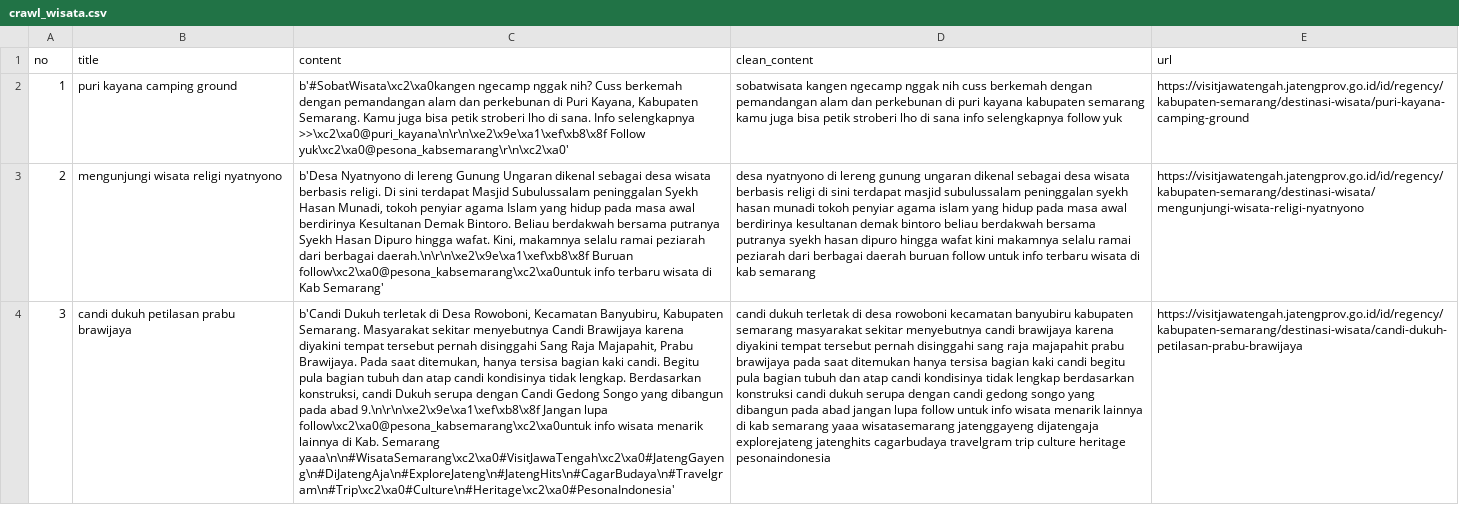
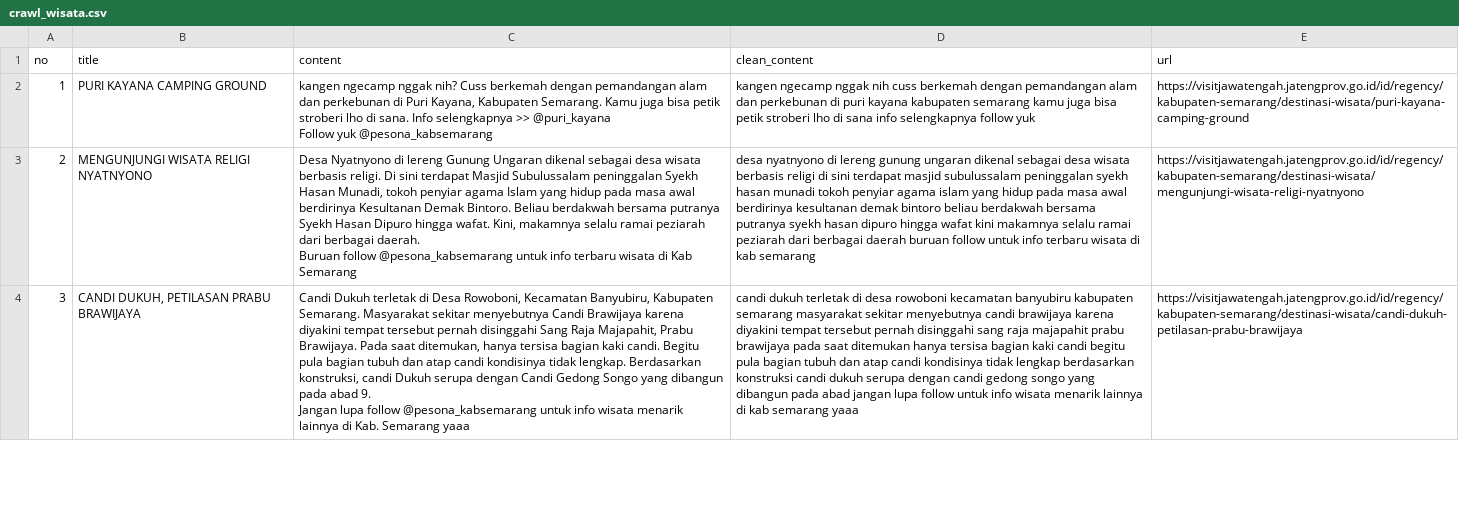
Before and after one commit to lenocahya/ir_wisata_semarang, a CSV file: crawl_wisata.csv, drawn as a sheet; only a part is shown; ↵ is a line break in a cell; the diff covers the shown part only; the diff names each change by its address in the sheet, - before the commit and + after, or states it on an @@ line.

```diff
--- a/crawl_wisata.csv
+++ b/crawl_wisata.csv
-B2 (title): puri kayana camping ground
+B2 (title): PURI KAYANA CAMPING GROUND
-C2 (content): b'#SobatWisata\xc2\xa0kangen ngecamp nggak nih? Cuss berkemah dengan pemandangan alam dan perkebunan di Puri Kayana, Kabupaten Semarang. Kamu juga bisa petik stroberi lho di sana. Info selengkapnya >>\xc2\xa0@puri_kayana\n\r\n\xe2\x9e\xa1\xef\xb8\x8f Follow yuk\xc2\xa0@pesona_kabsemarang\r\n\xc2\xa0'
+C2 (content): kangen ngecamp nggak nih? Cuss berkemah dengan pemandangan alam dan perkebunan di Puri Kayana, Kabupaten Semarang. Kamu juga bisa petik stroberi lho di sana. Info selengkapnya >> @puri_kayana ↵ Follow yuk @pesona_kabsemarang
-D2 (clean_content): sobatwisata kangen ngecamp…
+D2 (clean_content): kangen ngecamp…
-B3 (title): mengunjungi wisata religi nyatnyono
+B3 (title): MENGUNJUNGI WISATA RELIGI NYATNYONO
-C3 (content): b'Desa Nyatnyono di lereng Gunung Ungaran dikenal sebagai desa wisata berbasis religi. Di sini terdapat Masjid Subulussalam peninggalan Syekh Hasan Munadi, tokoh penyiar agama Islam yang hidup pada masa awal berdirinya Kesultanan Demak Bintoro. Beliau berdakwah bersama putranya Syekh Hasan Dipuro hingga wafat. Kini, makamnya selalu ramai peziarah dari berbagai daerah.\n\r\n\xe2\x9e\xa1\xef\xb8\x8f Buruan follow\xc2\xa0@pesona_kabsemarang\xc2\xa0untuk info terbaru wisata di Kab Semarang'
+C3 (content): Desa Nyatnyono di lereng Gunung Ungaran dikenal sebagai desa wisata berbasis religi. Di sini terdapat Masjid Subulussalam peninggalan Syekh Hasan Munadi, tokoh penyiar agama Islam yang hidup pada masa awal berdirinya Kesultanan Demak Bintoro. Beliau berdakwah bersama putranya Syekh Hasan Dipuro hingga wafat. Kini, makamnya selalu ramai peziarah dari berbagai daerah. ↵ Buruan follow @pesona_kabsemarang untuk info terbaru wisata di Kab Semarang
-B4 (title): candi dukuh petilasan prabu brawijaya
+B4 (title): CANDI DUKUH, PETILASAN PRABU BRAWIJAYA
-C4 (content): b'Candi Dukuh terletak di Desa Rowoboni, Kecamatan Banyubiru, Kabupaten Semarang. Masyarakat sekitar menyebutnya Candi Brawijaya karena diyakini tempat tersebut pernah disinggahi Sang Raja Majapahit, Prabu Brawijaya. Pada saat ditemukan, hanya tersisa bagian kaki candi. Begitu pula bagian tubuh dan atap candi kondisinya tidak lengkap. Berdasarkan konstruksi, candi Dukuh serupa dengan Candi Gedong Songo yang dibangun pada abad 9.\n\r\n\xe2\x9e\xa1\xef\xb8\x8f Jangan lupa follow\xc2\xa0@pesona_kabsemarang\xc2\xa0untuk info wisata menarik lainnya di Kab. Semarang yaaa\n\n#WisataSemarang\xc2\xa0#VisitJawaTengah\xc2\xa0#JatengGayeng\n#DiJatengAja\n#ExploreJateng\n#JatengHits\n#CagarBudaya\n#Travelgram\n#Trip\xc2\xa0#Culture\n#Heritage\xc2\xa0#PesonaIndonesia'
+C4 (content): Candi Dukuh terletak di Desa Rowoboni, Kecamatan Banyubiru, Kabupaten Semarang. Masyarakat sekitar menyebutnya Candi Brawijaya karena diyakini tempat tersebut pernah disinggahi Sang Raja Majapahit, Prabu Brawijaya. Pada saat ditemukan, hanya tersisa bagian kaki candi. Begitu pula bagian tubuh dan atap candi kondisinya tidak lengkap. Berdasarkan konstruksi, candi Dukuh serupa dengan Candi Gedong Songo yang dibangun pada abad 9. ↵ Jangan lupa follow @pesona_kabsemarang untuk info wisata menarik lainnya di Kab. Semarang yaaa
-D4 (clean_content): …semarang yaaa wisatasemarang jatenggayeng dijatengaja explorejateng jatenghits cagarbudaya travelgram trip culture heritage pesonaindonesia
+D4 (clean_content): …semarang yaaa
```
Also changed, not shown: 95 edited cells elsewhere in this file, invertedIndex.csv, term_document.csv, 3 other files.
